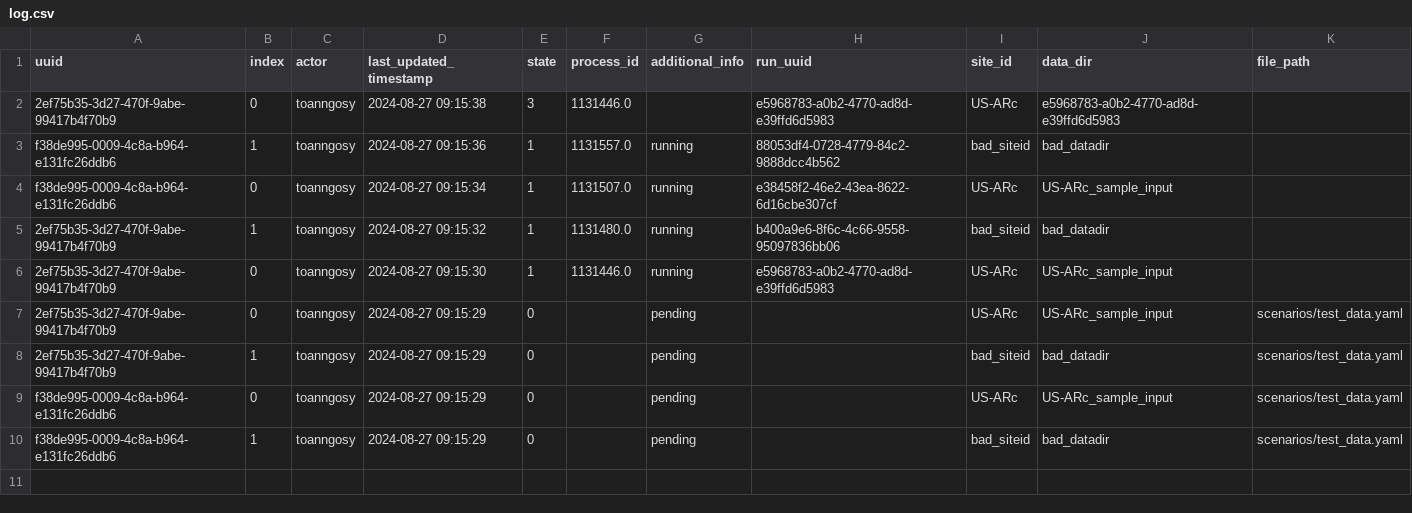
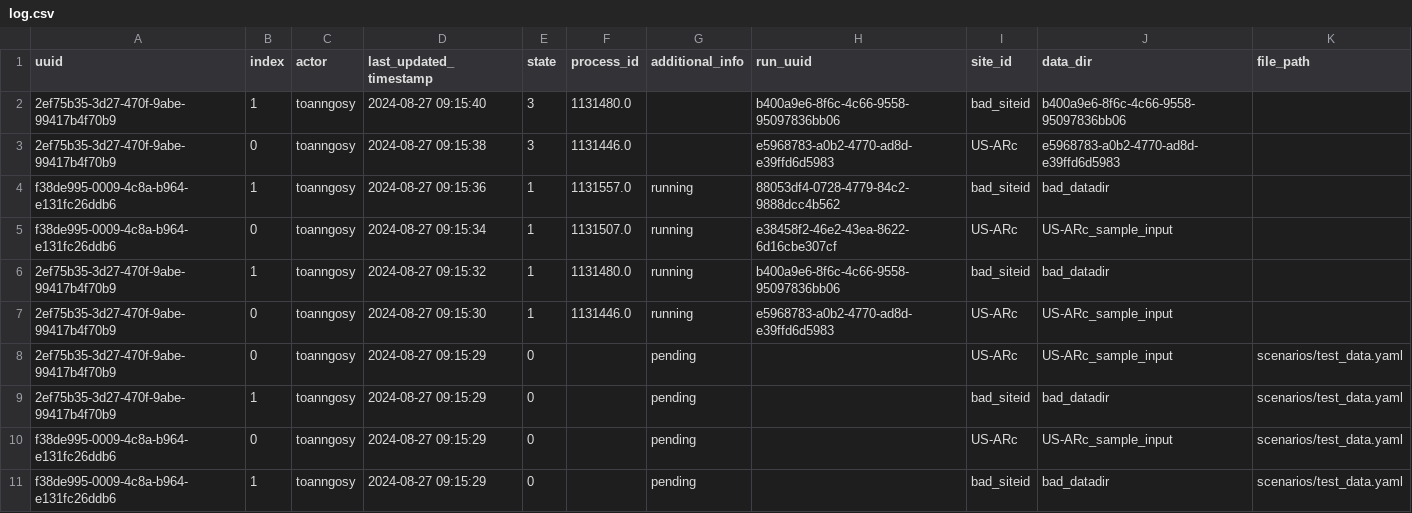
Before and after one commit to toanngosy/test_workflow, a CSV file: report/server/rocky/log.csv, drawn as a sheet.

Commit message:
switch to None for run uuid 2ef75b35-3d27-470f-9abe-99417b4f70b9-1 at rocky

```diff
--- a/report/server/rocky/log.csv
+++ b/report/server/rocky/log.csv
@@ -1,2 +1,3 @@
 uuid,index,actor,last_updated_timestamp,state,process_id,additional_info,run_uuid,site_id,data_dir,file_path
+2ef75b35-3d27-470f-9abe-99417b4f70b9,1,toanngosy,2024-08-27 09:15:40,3,1131480.0,,b400a9e6-8f6c-4c66-9558-95097836bb06,bad_siteid,b400a9e6-8f6c-4c66-9558-95097836bb06,
 2ef75b35-3d27-470f-9abe-99417b4f70b9,0,toanngosy,2024-08-27 09:15:38,3,1131446.0,,e5968783-a0b2-4770-ad8d-e39ffd6d5983,US-ARc,e5968783-a0b2-4770-ad8d-e39ffd6d5983,
```
